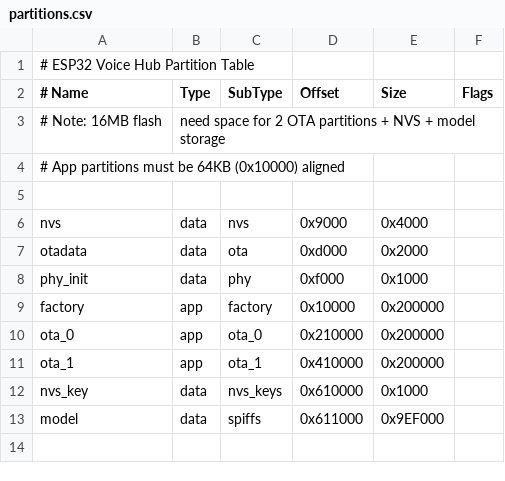
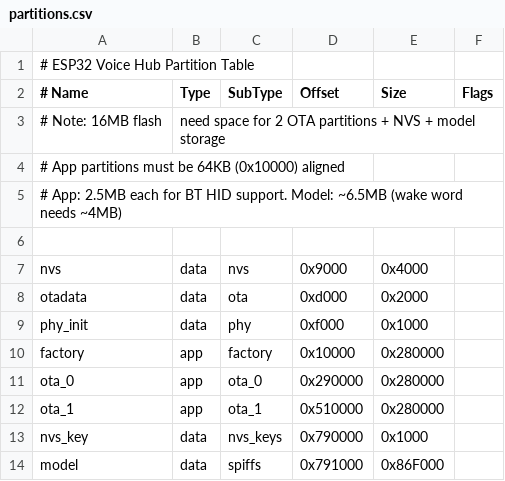
Before and after one commit to mikehole/esp32-voice-hub, a CSV file: firmware/espidf/partitions.csv, drawn as a sheet.

Commit message:
feat: increase app partition to 2.5MB for BT HID
- App partitions: 2MB → 2.5MB each
- Model partition: 10MB → 6.5MB (wake word needs ~4MB, plenty of room)
- MTU: 128 (balanced - not OOM, not too small)
- Enable HID service config

Requires USB flash to apply new partition table.

```diff
--- a/firmware/espidf/partitions.csv
+++ b/firmware/espidf/partitions.csv
@@ -4,2 +4,3 @@
 # App partitions must be 64KB (0x10000) aligned
+# App: 2.5MB each for BT HID support. Model: ~6.5MB (wake word needs ~4MB)
 
@@ -8,6 +9,6 @@ otadata,  data, ota,     0xd000,  0x2000,
 phy_init, data, phy,     0xf000,  0x1000,
-factory,  app,  factory, 0x10000, 0x200000,
-ota_0,    app,  ota_0,   0x210000,0x200000,
-ota_1,    app,  ota_1,   0x410000,0x200000,
-nvs_key,  data, nvs_keys,0x610000,0x1000,
-model,    data, spiffs,  0x611000,0x9EF000,
+factory,  app,  factory, 0x10000, 0x280000,
+ota_0,    app,  ota_0,   0x290000,0x280000,
+ota_1,    app,  ota_1,   0x510000,0x280000,
+nvs_key,  data, nvs_keys,0x790000,0x1000,
+model,    data, spiffs,  0x791000,0x86F000,
```
Also changed, not shown: 1 other file.
